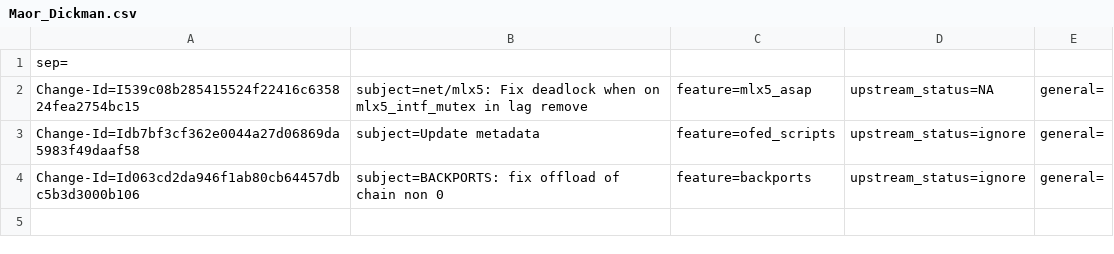
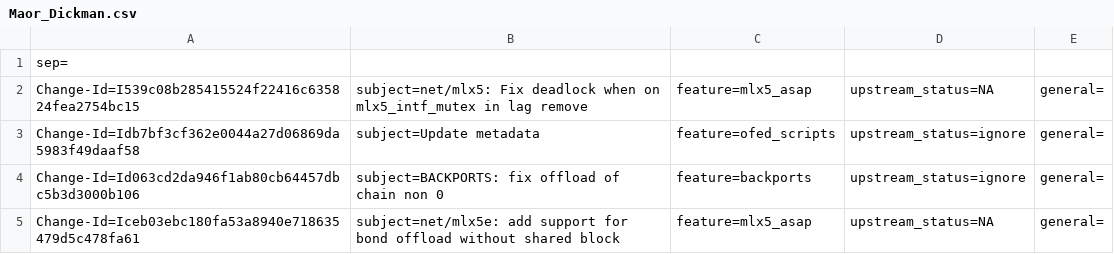
Before and after one commit to huynguyen85/temp_ipsec_inline_ofed_4_7, a CSV file: metadata/Maor_Dickman.csv, drawn as a sheet.

Commit message:
net/mlx5e: add support for bond offload without shared block
If shared block isn't supported then action_match_supported
will reject the flow from bond to vf because the flow is
egress without decap|pop|push action.

Issue:1916204
Change-Id: Iceb03ebc180fa53a8940e718635479d5c478fa61
Signed-off-by: Maor Dickman <maord@mellanox.com>

```diff
--- a/metadata/Maor_Dickman.csv
+++ b/metadata/Maor_Dickman.csv
@@ -4 +4,2 @@ Change-Id=Idb7bf3cf362e0044a27d06869da5983f49daaf58; subject=Update metadata; fe
 Change-Id=Id063cd2da946f1ab80cb64457dbc5b3d3000b106; subject=BACKPORTS: fix offload of chain non 0; feature=backports; upstream_status=ignore; general=;
+Change-Id=Iceb03ebc180fa53a8940e718635479d5c478fa61; subject=net/mlx5e: add support for bond offload without shared block; feature=mlx5_asap; upstream_status=NA; general=;
```
Also changed, not shown: 2 other files.
